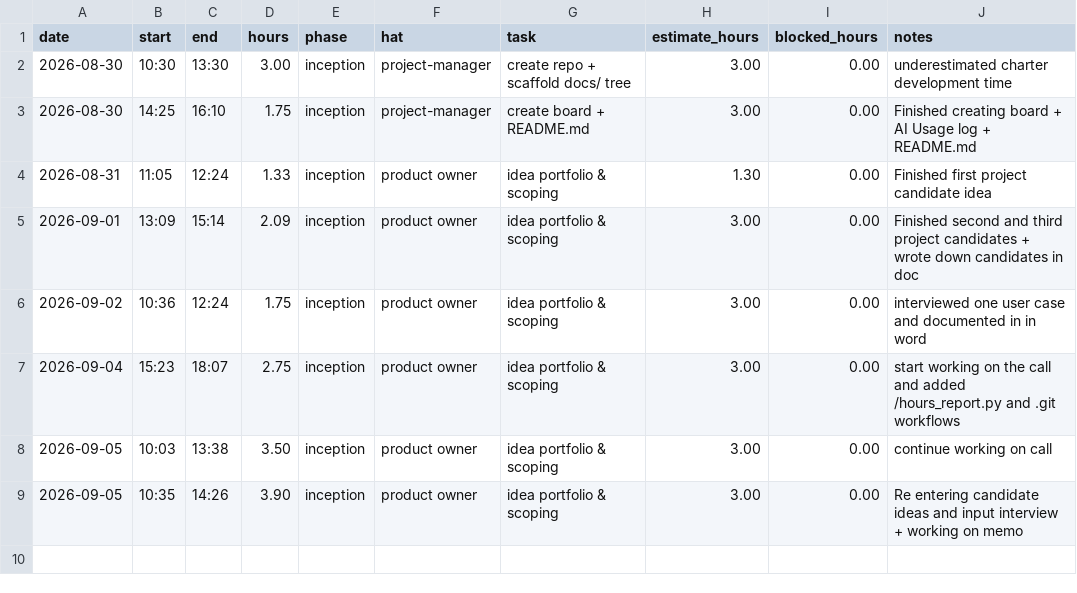
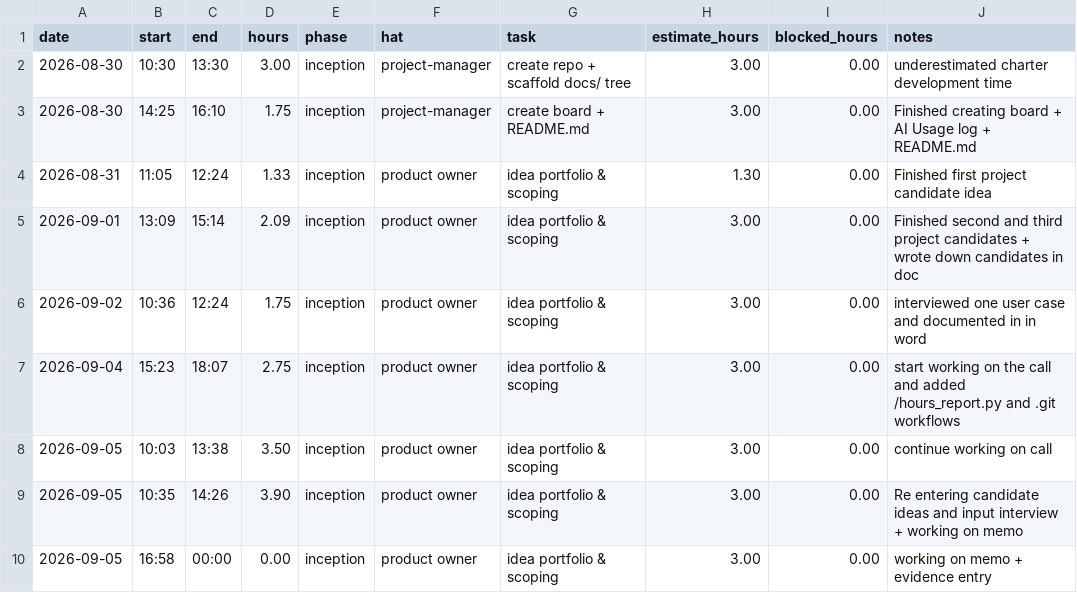
Before and after one commit to lpheng104/Pheng-Capstone2026, a CSV file: docs/hours-log.csv, drawn as a sheet.

Commit message:
Add new log entry for September 5th
Added a new entry for working on memo and evidence entry.

```diff
--- a/docs/hours-log.csv
+++ b/docs/hours-log.csv
@@ -9 +9,2 @@ date,start,end,hours,phase,hat,task,estimate_hours,blocked_hours,notes
 2026-09-05,10:35,14:26,3.90,inception,product owner, idea portfolio & scoping, 3.00,0.00, Re entering candidate ideas and input interview + working on memo
+2026-09-05,16:58,00:00,0.00,inception,product owner, idea portfolio & scoping, 3.00,0.00, working on memo + evidence entry
```
